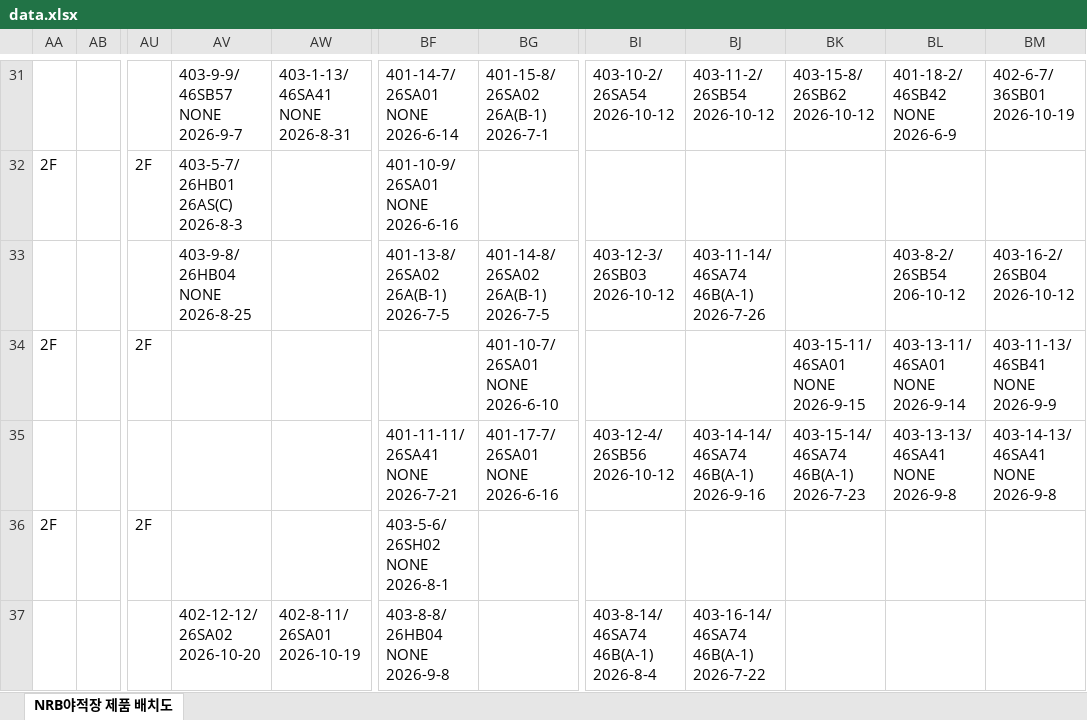
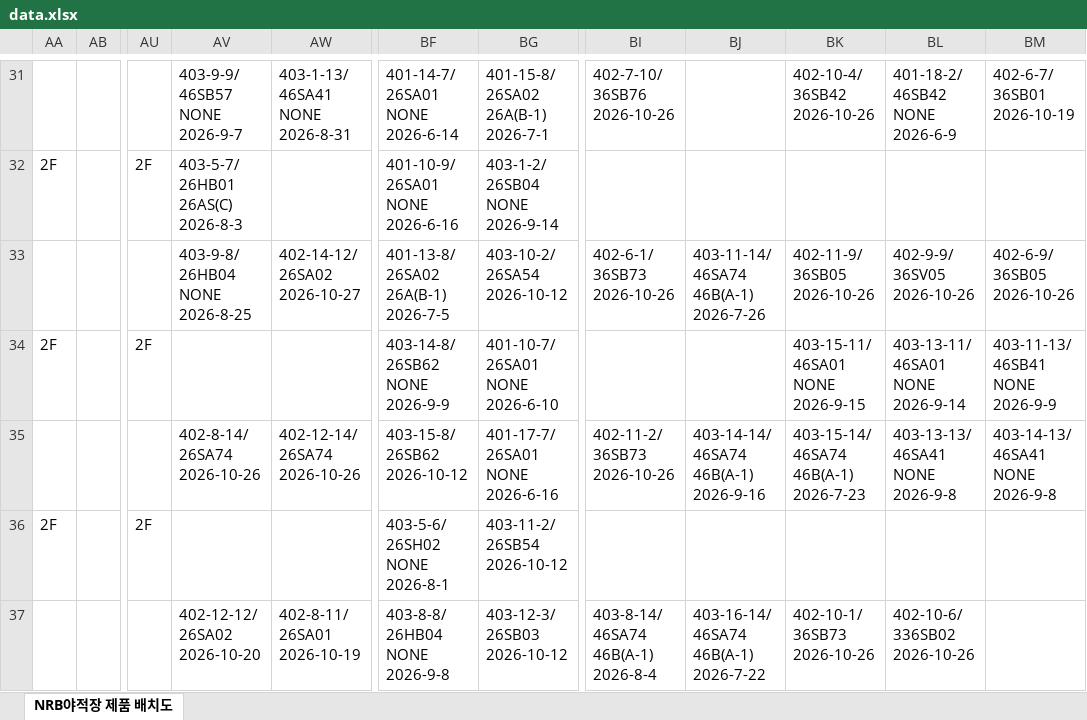
Before and after one commit to leejunyong1201/nrb, an Excel workbook: data.xlsx, sheet NRB야적장 제품 배치도, drawn as a sheet; only a part is shown, gaps mark what is left out; values as stored, in another font and other column widths than the file's, no cell formats; ↵ is a line break in a cell; the diff covers the shown part only; the diff names each change by its address in the sheet, - before the commit and + after, or states it on an @@ line.

```diff
--- a/data.xlsx (sheet NRB야적장 제품 배치도)
+++ b/data.xlsx (sheet NRB야적장 제품 배치도)
-BI31: 403-10-2/ ↵ 26SA54 ↵ 2026-10-12
+BI31: 402-7-10/ ↵ 36SB76 ↵ 2026-10-26
-BJ31: 403-11-2/ ↵ 26SB54 ↵ 2026-10-12
+BJ31: (empty)
-BK31: 403-15-8/ ↵ 26SB62 ↵ 2026-10-12
+BK31: 402-10-4/ ↵ 36SB42 ↵ 2026-10-26
-BG32: (empty)
+BG32: 403-1-2/ ↵ 26SB04 ↵ NONE ↵ 2026-9-14
-AW33: (empty)
+AW33: 402-14-12/ ↵ 26SA02 ↵ 2026-10-27
-BG33: 401-14-8/ ↵ 26SA02 ↵ 26A(B-1) ↵ 2026-7-5
+BG33: 403-10-2/ ↵ 26SA54 ↵ 2026-10-12
-BI33: 403-12-3/ ↵ 26SB03 ↵ 2026-10-12
+BI33: 402-6-1/ ↵ 36SB73 ↵ 2026-10-26
-BK33: (empty)
+BK33: 402-11-9/ ↵ 36SB05 ↵ 2026-10-26
-BL33: 403-8-2/ ↵ 26SB54 ↵ 206-10-12
+BL33: 402-9-9/ ↵ 36SV05 ↵ 2026-10-26
-BM33: 403-16-2/ ↵ 26SB04 ↵ 2026-10-12
+BM33: 402-6-9/ ↵ 36SB05 ↵ 2026-10-26
-BF34: (empty)
+BF34: 403-14-8/ ↵ 26SB62 ↵ NONE ↵ 2026-9-9
-AV35: (empty)
+AV35: 402-8-14/ ↵ 26SA74 ↵ 2026-10-26
-AW35: (empty)
+AW35: 402-12-14/ ↵ 26SA74 ↵ 2026-10-26
-BF35: 401-11-11/ ↵ 26SA41 ↵ NONE ↵ 2026-7-21
+BF35: 403-15-8/ ↵ 26SB62 ↵ 2026-10-12
-BI35: 403-12-4/ ↵ 26SB56 ↵ 2026-10-12
+BI35: 402-11-2/ ↵ 36SB73 ↵ 2026-10-26
-BG36: (empty)
+BG36: 403-11-2/ ↵ 26SB54 ↵ 2026-10-12
-BG37: (empty)
+BG37: 403-12-3/ ↵ 26SB03 ↵ 2026-10-12
-BK37: (empty)
+BK37: 402-10-1/ ↵ 36SB73 ↵ 2026-10-26
-BL37: (empty)
+BL37: 402-10-6/ ↵ 336SB02 ↵ 2026-10-26
```
Also changed, not shown: 93 edited cells and merged cells elsewhere in this sheet, cell formats.
